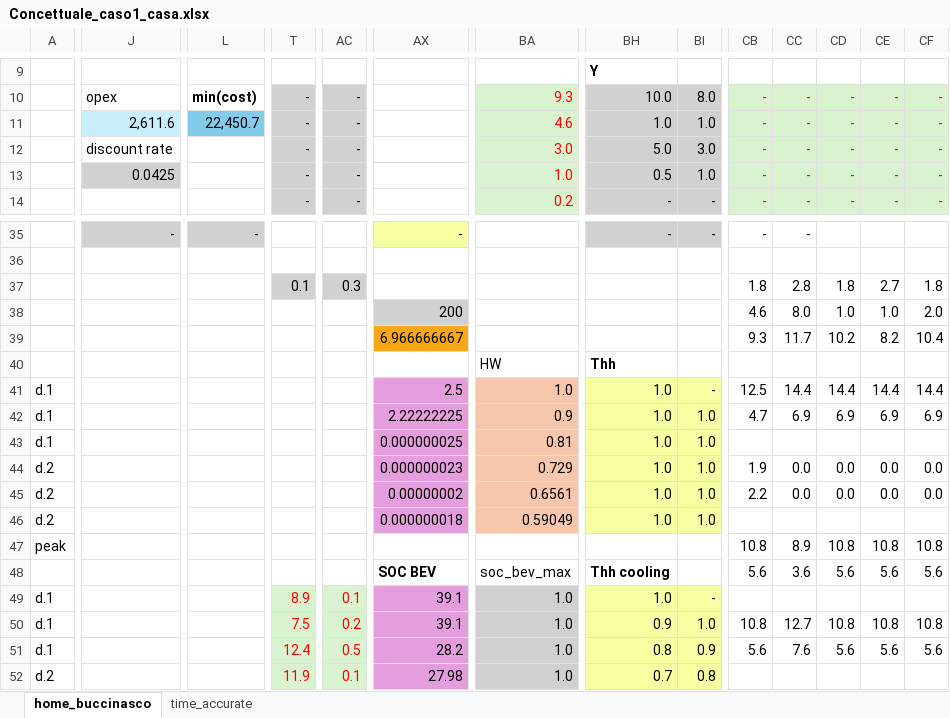
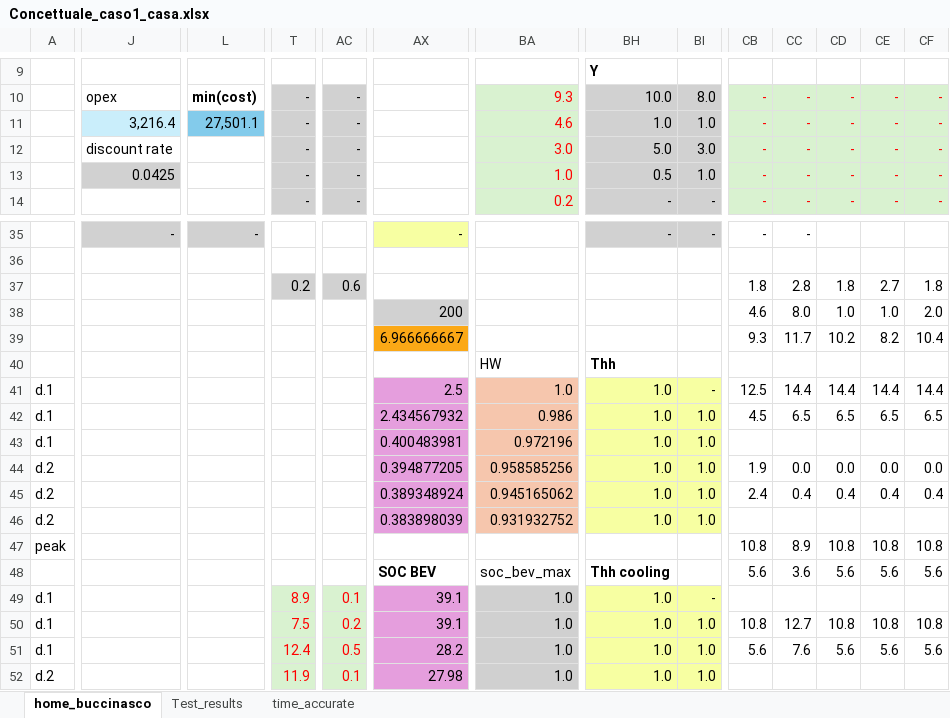
Before and after one commit to CamiCit/pyesm_thesis, an Excel workbook: tesi_camilla/case1_home/Concettuale_caso1_casa.xlsx, sheet home_buccinasco, drawn as a sheet; only a part is shown, gaps mark what is left out; values as stored, in another font and other column widths than the file's, no borders; the diff covers the shown part only; the diff names each change by its address in the sheet, - before the commit and + after, or states it on an @@ line.

```diff
--- a/tesi_camilla/case1_home/Concettuale_caso1_casa.xlsx (sheet home_buccinasco)
+++ b/tesi_camilla/case1_home/Concettuale_caso1_casa.xlsx (sheet home_buccinasco)
+sheet tab: Test_results
-J11: 2,611.6
+J11: 3,216.4
-L11: 22,450.7
+L11: 27,501.1
-T37: 0.1
+T37: 0.2
-AC37: 0.3
+AC37: 0.6
-AX42: 2.22222225
+AX42: 2.434567932
-BA42: 0.9
+BA42: 0.986
-CB42: 4.7
+CB42: 4.5
-CC42: 6.9
+CC42: 6.5
-CD42: 6.9
+CD42: 6.5
-CE42: 6.9
+CE42: 6.5
-CF42: 6.9
+CF42: 6.5
-AX43: 0.000000025
+AX43: 0.400483981
-BA43: 0.81
+BA43: 0.972196
-AX44: 0.000000023
+AX44: 0.394877205
-BA44: 0.729
+BA44: 0.958585256
-AX45: 0.00000002
+AX45: 0.389348924
-BA45: 0.6561
+BA45: 0.945165062
-CB45: 2.2
+CB45: 2.4
-CC45: 0.0
+CC45: 0.4
-CD45: 0.0
+CD45: 0.4
-CE45: 0.0
+CE45: 0.4
-CF45: 0.0
+CF45: 0.4
-AX46: 0.000000018
+AX46: 0.383898039
-BA46: 0.59049
+BA46: 0.931932752
-BH50: 0.9
+BH50: 1.0
-BH51: 0.8
+BH51: 1.0
-BI51: 0.9
+BI51: 1.0
-BH52: 0.7
+BH52: 1.0
-BI52: 0.8
+BI52: 1.0
```
Also changed, not shown: 23 edited cells elsewhere in this sheet, 16 other files.
